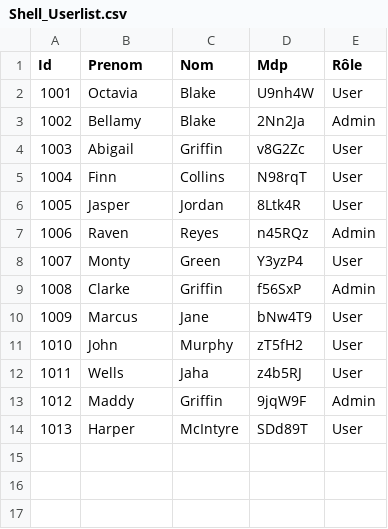
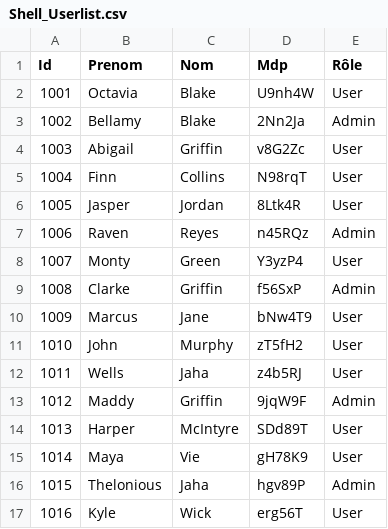
Before and after one commit to jean-bernard-laguerre/shell.exe, a CSV file: Job_9/Shell_Userlist.csv, drawn as a sheet.

```diff
--- a/Job_9/Shell_Userlist.csv
+++ b/Job_9/Shell_Userlist.csv
@@ -14 +14,4 @@ Id,Prenom,Nom,Mdp,Rôle
 1013,Harper,McIntyre,SDd89T,User
+1014,Maya,Vie,gH78K9,User
+1015,Thelonious,Jaha,hgv89P,Admin
+1016,Kyle,Wick,erg56T,User
```
Also changed, not shown: 40 other files.
